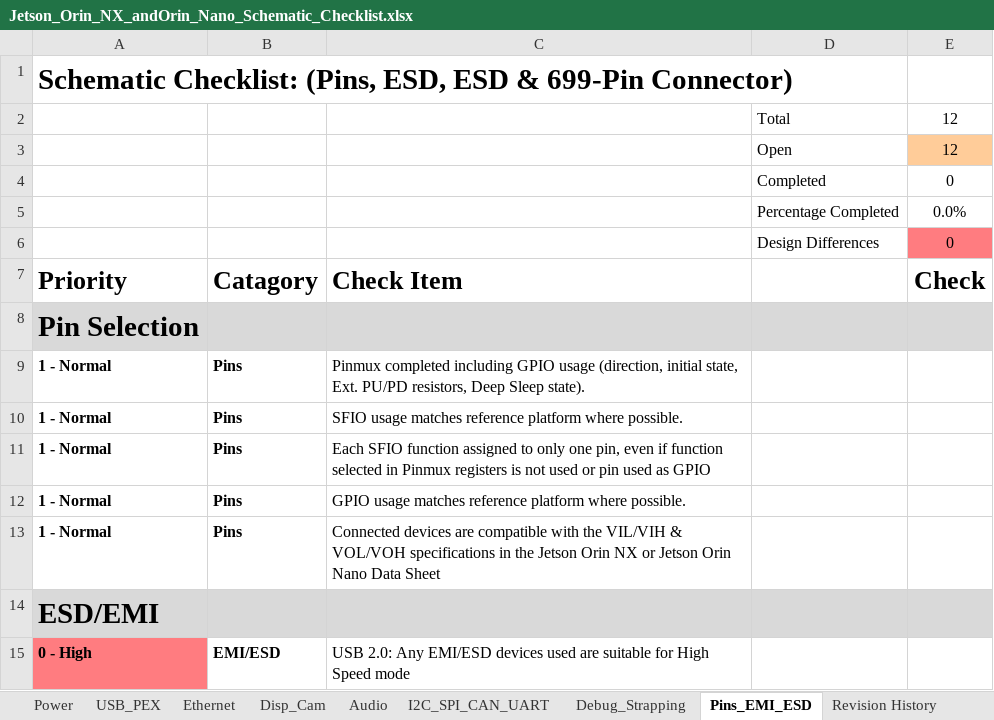
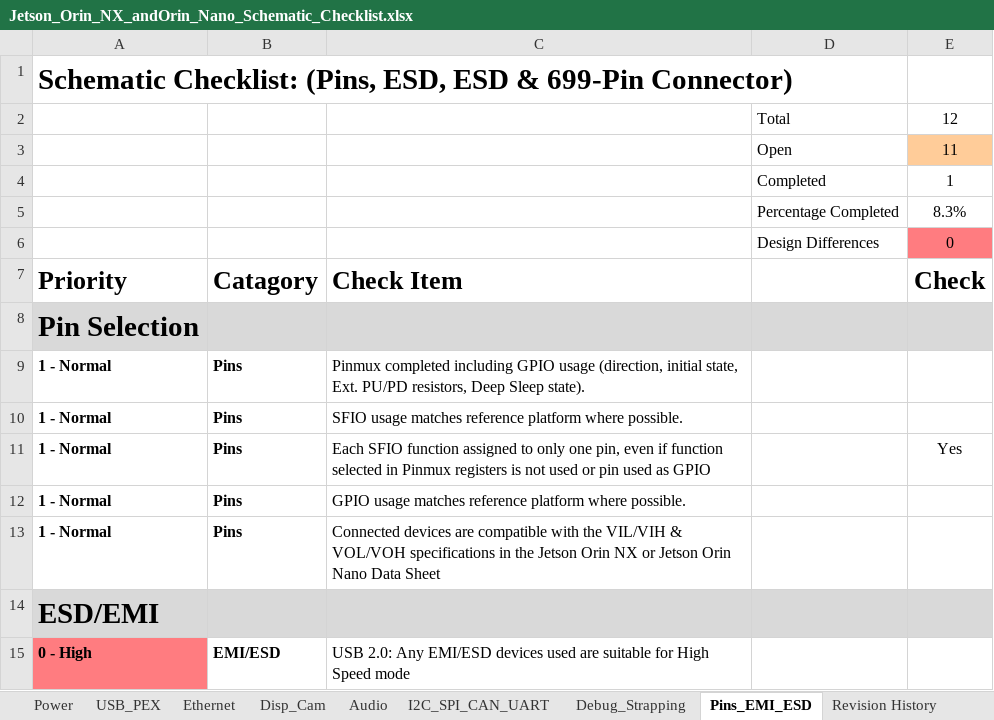
Before and after one commit to Dronolab/jetson-orin-baseboard, an Excel workbook: doc/Jetson_Orin_NX_andOrin_Nano_Schematic_Checklist.xlsx, sheet Pins_EMI_ESD, drawn as a sheet; only a part is shown; values as stored, in another font and other column widths than the file's, no borders; conditional formats not drawn; the diff names each change by its address in the sheet, - before the commit and + after, or states it on an @@ line.

```diff
--- a/doc/Jetson_Orin_NX_andOrin_Nano_Schematic_Checklist.xlsx (sheet Pins_EMI_ESD)
+++ b/doc/Jetson_Orin_NX_andOrin_Nano_Schematic_Checklist.xlsx (sheet Pins_EMI_ESD)
-E3: 12
+E3: 11
-E4: 0
+E4: 1
-E5: 0.0%
+E5: 8.3%
-E11: (empty)
+E11: Yes
```
Also changed, not shown: sheet Debug_Strapping, sheet Status, sheet I2C_SPI_CAN_UART, formulas that keep their value, 5 other files.
